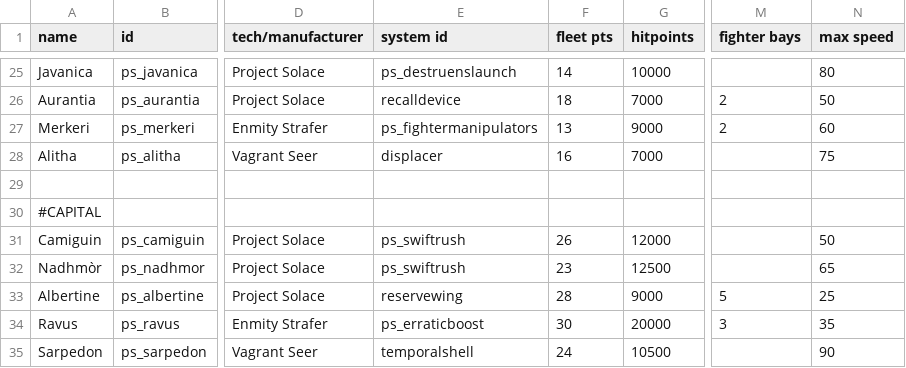
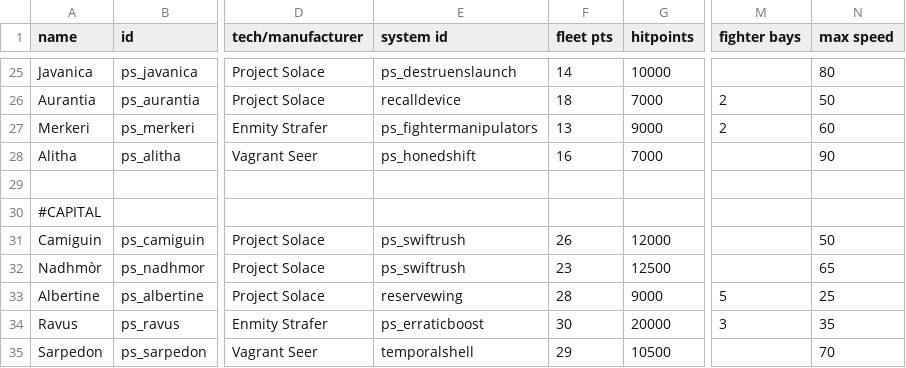
Before and after one commit to CosmicFishi/Project-Solace, a CSV file: data/hulls/ship_data.csv, drawn as a sheet; only a part is shown, gaps mark what is left out; the diff names each change by its address in the sheet, - before the commit and + after, or states it on an @@ line.

```diff
--- a/data/hulls/ship_data.csv
+++ b/data/hulls/ship_data.csv
-E28 (system id): displacer
+E28 (system id): ps_honedshift
-N28 (max speed): 75
+N28 (max speed): 90
-F35 (fleet pts): 24
+F35 (fleet pts): 29
-N35 (max speed): 90
+N35 (max speed): 70
```
Also changed, not shown: data/shipsystems/ship_systems.csv, 3 other files.
